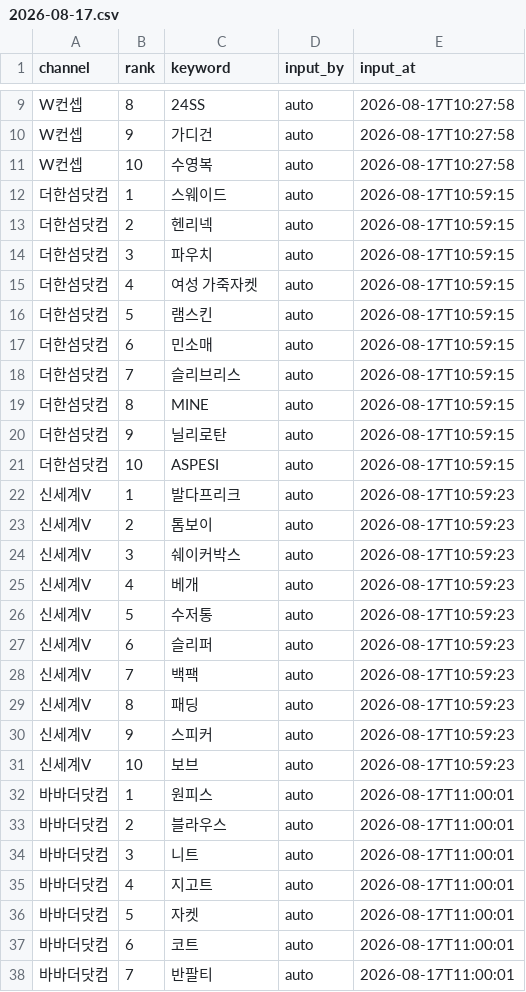
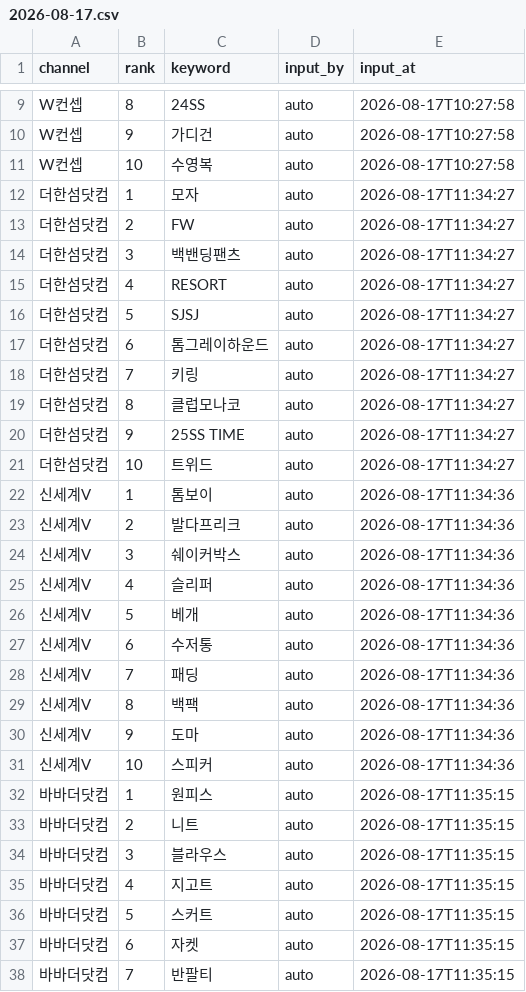
Before and after one commit to performanceteam12-sketch/babathe-trend-dashboard, a CSV file: data/app_search/2026-08-17.csv, drawn as a sheet; only a part is shown, gaps mark what is left out; the diff covers the shown part only.

```diff
--- a/data/app_search/2026-08-17.csv
+++ b/data/app_search/2026-08-17.csv
@@ -11,28 +11,28 @@ W컨셉,9,가디건,auto,2026-08-17T10:27:58
 W컨셉,10,수영복,auto,2026-08-17T10:27:58
-더한섬닷컴,1,스웨이드,auto,2026-08-17T10:59:15
-더한섬닷컴,2,헨리넥,auto,2026-08-17T10:59:15
-더한섬닷컴,3,파우치,auto,2026-08-17T10:59:15
-더한섬닷컴,4,여성 가죽자켓,auto,2026-08-17T10:59:15
-더한섬닷컴,5,램스킨,auto,2026-08-17T10:59:15
-더한섬닷컴,6,민소매,auto,2026-08-17T10:59:15
-더한섬닷컴,7,슬리브리스,auto,2026-08-17T10:59:15
-더한섬닷컴,8,MINE,auto,2026-08-17T10:59:15
-더한섬닷컴,9,닐리로탄,auto,2026-08-17T10:59:15
-더한섬닷컴,10,ASPESI,auto,2026-08-17T10:59:15
-신세계V,1,발다프리크,auto,2026-08-17T10:59:23
-신세계V,2,톰보이,auto,2026-08-17T10:59:23
-신세계V,3,쉐이커박스,auto,2026-08-17T10:59:23
-신세계V,4,베개,auto,2026-08-17T10:59:23
-신세계V,5,수저통,auto,2026-08-17T10:59:23
-신세계V,6,슬리퍼,auto,2026-08-17T10:59:23
-신세계V,7,백팩,auto,2026-08-17T10:59:23
-신세계V,8,패딩,auto,2026-08-17T10:59:23
-신세계V,9,스피커,auto,2026-08-17T10:59:23
-신세계V,10,보브,auto,2026-08-17T10:59:23
-바바더닷컴,1,원피스,auto,2026-08-17T11:00:01
-바바더닷컴,2,블라우스,auto,2026-08-17T11:00:01
-바바더닷컴,3,니트,auto,2026-08-17T11:00:01
-바바더닷컴,4,지고트,auto,2026-08-17T11:00:01
-바바더닷컴,5,자켓,auto,2026-08-17T11:00:01
-바바더닷컴,6,코트,auto,2026-08-17T11:00:01
-바바더닷컴,7,반팔티,auto,2026-08-17T11:00:01
+더한섬닷컴,1,모자,auto,2026-08-17T11:34:27
+더한섬닷컴,2,FW,auto,2026-08-17T11:34:27
+더한섬닷컴,3,백밴딩팬츠,auto,2026-08-17T11:34:27
+더한섬닷컴,4,RESORT,auto,2026-08-17T11:34:27
+더한섬닷컴,5,SJSJ,auto,2026-08-17T11:34:27
+더한섬닷컴,6,톰그레이하운드,auto,2026-08-17T11:34:27
+더한섬닷컴,7,키링,auto,2026-08-17T11:34:27
+더한섬닷컴,8,클럽모나코,auto,2026-08-17T11:34:27
+더한섬닷컴,9,25SS TIME,auto,2026-08-17T11:34:27
+더한섬닷컴,10,트위드,auto,2026-08-17T11:34:27
+신세계V,1,톰보이,auto,2026-08-17T11:34:36
+신세계V,2,발다프리크,auto,2026-08-17T11:34:36
+신세계V,3,쉐이커박스,auto,2026-08-17T11:34:36
+신세계V,4,슬리퍼,auto,2026-08-17T11:34:36
+신세계V,5,베개,auto,2026-08-17T11:34:36
+신세계V,6,수저통,auto,2026-08-17T11:34:36
+신세계V,7,패딩,auto,2026-08-17T11:34:36
+신세계V,8,백팩,auto,2026-08-17T11:34:36
+신세계V,9,도마,auto,2026-08-17T11:34:36
+신세계V,10,스피커,auto,2026-08-17T11:34:36
+바바더닷컴,1,원피스,auto,2026-08-17T11:35:15
+바바더닷컴,2,니트,auto,2026-08-17T11:35:15
+바바더닷컴,3,블라우스,auto,2026-08-17T11:35:15
+바바더닷컴,4,지고트,auto,2026-08-17T11:35:15
+바바더닷컴,5,스커트,auto,2026-08-17T11:35:15
+바바더닷컴,6,자켓,auto,2026-08-17T11:35:15
+바바더닷컴,7,반팔티,auto,2026-08-17T11:35:15
```
Also changed, not shown: 6 edited cells elsewhere in this file.
